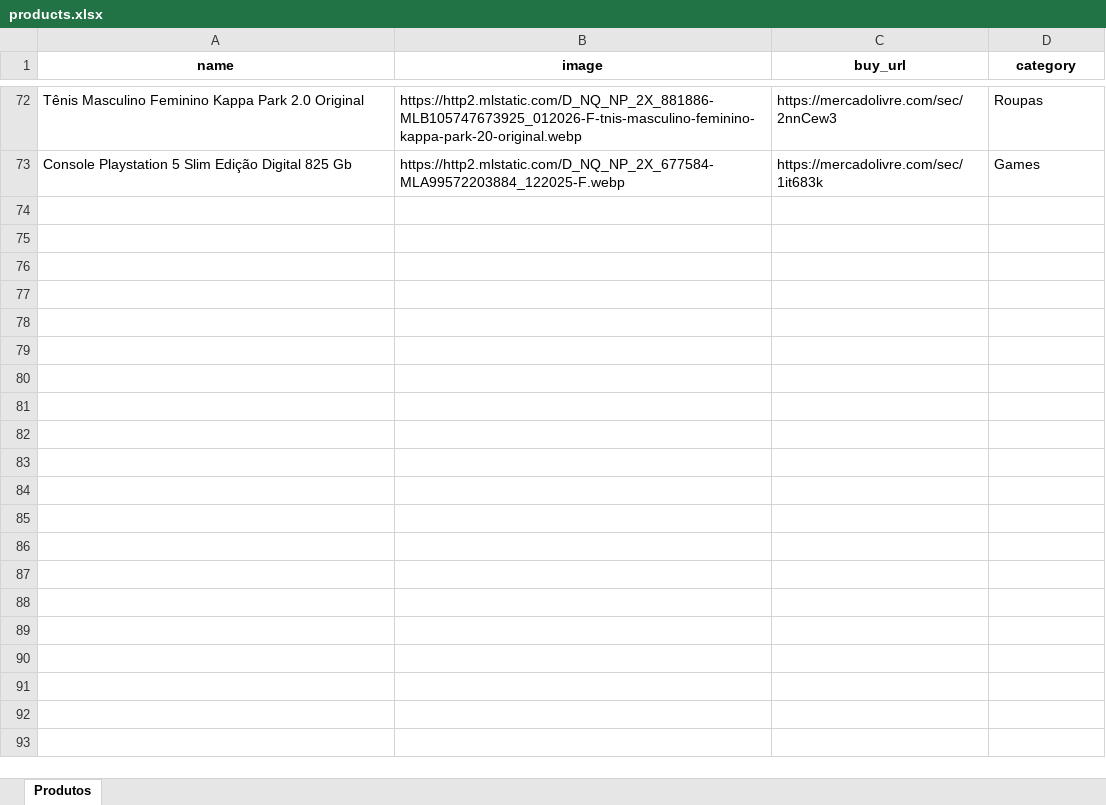
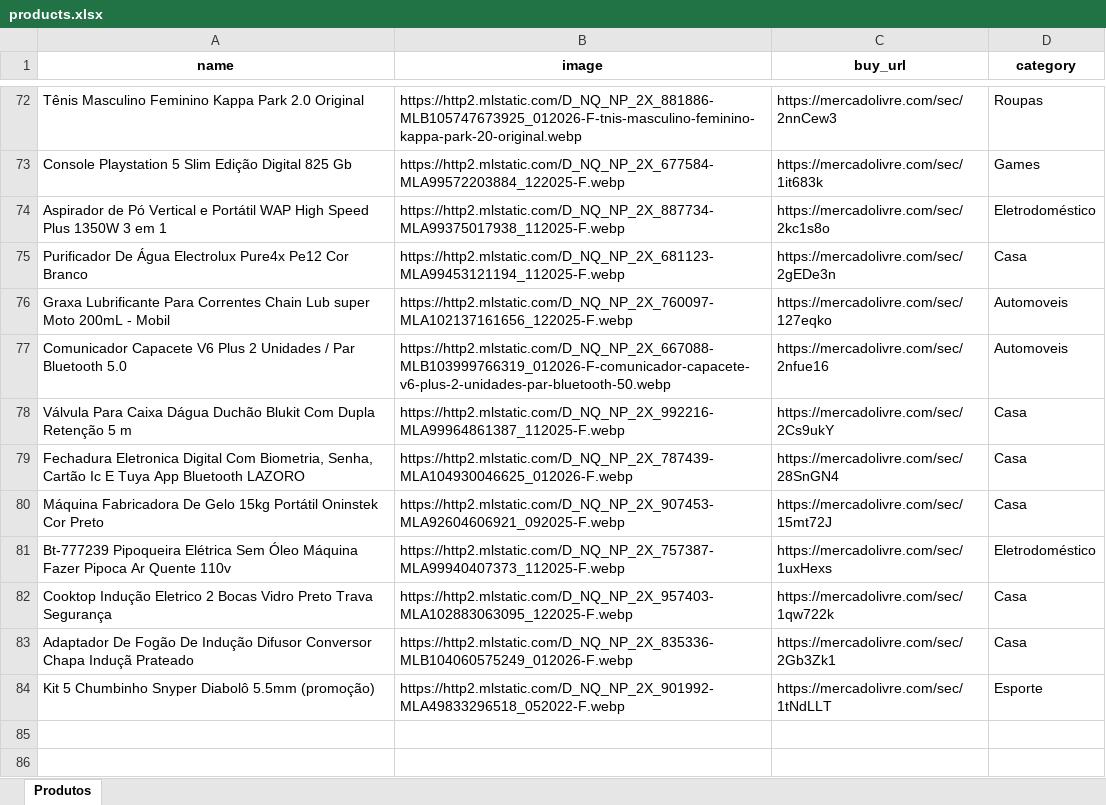
Before and after one commit to F3rnand083/Infinity-Ofertas-mercado-Livre, an Excel workbook: products.xlsx, sheet Produtos, drawn as a sheet; only a part is shown, gaps mark what is left out; the shorter side is filled out with more unchanged rows; values as stored, in another font and other column widths than the file's, no borders; charts and pictures not drawn; the diff names each change by its address in the sheet, - before the commit and + after, or states it on an @@ line.

Commit message:
Add files via upload

```diff
--- a/products.xlsx (sheet Produtos)
+++ b/products.xlsx (sheet Produtos)
-row 74: (empty)
+row 74: Aspirador de Pó Vertical e Portátil WAP High Speed Plus 1350W 3 em 1 | https://http2.mlstatic.com/D_NQ_NP_2X_887734-MLA99375017938_112025-F.webp | https://mercadolivre.com/sec/2kc1s8o | Eletrodoméstico
-row 75: (empty)
+row 75: Purificador De Água Electrolux Pure4x Pe12 Cor Branco | https://http2.mlstatic.com/D_NQ_NP_2X_681123-MLA99453121194_112025-F.webp | https://mercadolivre.com/sec/2gEDe3n | Casa
-row 76: (empty)
+row 76: Graxa Lubrificante Para Correntes Chain Lub super Moto 200mL - Mobil | https://http2.mlstatic.com/D_NQ_NP_2X_760097-MLA102137161656_122025-F.webp | https://mercadolivre.com/sec/127eqko | Automoveis
-row 77: (empty)
+row 77: Comunicador Capacete V6 Plus 2 Unidades / Par Bluetooth 5.0 | https://http2.mlstatic.com/D_NQ_NP_2X_667088-MLB103999766319_012026-F-comunicador-capacete-v6-plus-2-unidades-par-bluetooth-50.webp | https://mercadolivre.com/sec/2nfue16 | Automoveis
-row 78: (empty)
+row 78: Válvula Para Caixa Dágua Duchão Blukit Com Dupla Retenção 5 m | https://http2.mlstatic.com/D_NQ_NP_2X_992216-MLA99964861387_112025-F.webp | https://mercadolivre.com/sec/2Cs9ukY | Casa
-row 79: (empty)
+row 79: Fechadura Eletronica Digital Com Biometria, Senha, Cartão Ic E Tuya App Bluetooth LAZORO | https://http2.mlstatic.com/D_NQ_NP_2X_787439-MLA104930046625_012026-F.webp | https://mercadolivre.com/sec/28SnGN4 | Casa
-row 80: (empty)
+row 80: Máquina Fabricadora De Gelo 15kg Portátil Oninstek Cor Preto | https://http2.mlstatic.com/D_NQ_NP_2X_907453-MLA92604606921_092025-F.webp | https://mercadolivre.com/sec/15mt72J | Casa
-row 81: (empty)
+row 81: Bt-777239 Pipoqueira Elétrica Sem Óleo Máquina Fazer Pipoca Ar Quente 110v | https://http2.mlstatic.com/D_NQ_NP_2X_757387-MLA99940407373_112025-F.webp | https://mercadolivre.com/sec/1uxHexs | Eletrodoméstico
-row 82: (empty)
+row 82: Cooktop Indução Eletrico 2 Bocas Vidro Preto Trava Segurança | https://http2.mlstatic.com/D_NQ_NP_2X_957403-MLA102883063095_122025-F.webp | https://mercadolivre.com/sec/1qw722k | Casa
-row 83: (empty)
+row 83: Adaptador De Fogão De Indução Difusor Conversor Chapa Induçã Prateado | https://http2.mlstatic.com/D_NQ_NP_2X_835336-MLB104060575249_012026-F.webp | https://mercadolivre.com/sec/2Gb3Zk1 | Casa
-row 84: (empty)
+row 84: Kit 5 Chumbinho Snyper Diabolô 5.5mm (promoção) | https://http2.mlstatic.com/D_NQ_NP_2X_901992-MLA49833296518_052022-F.webp | https://mercadolivre.com/sec/1tNdLLT | Esporte
```
Also changed, not shown: charts or pictures.
